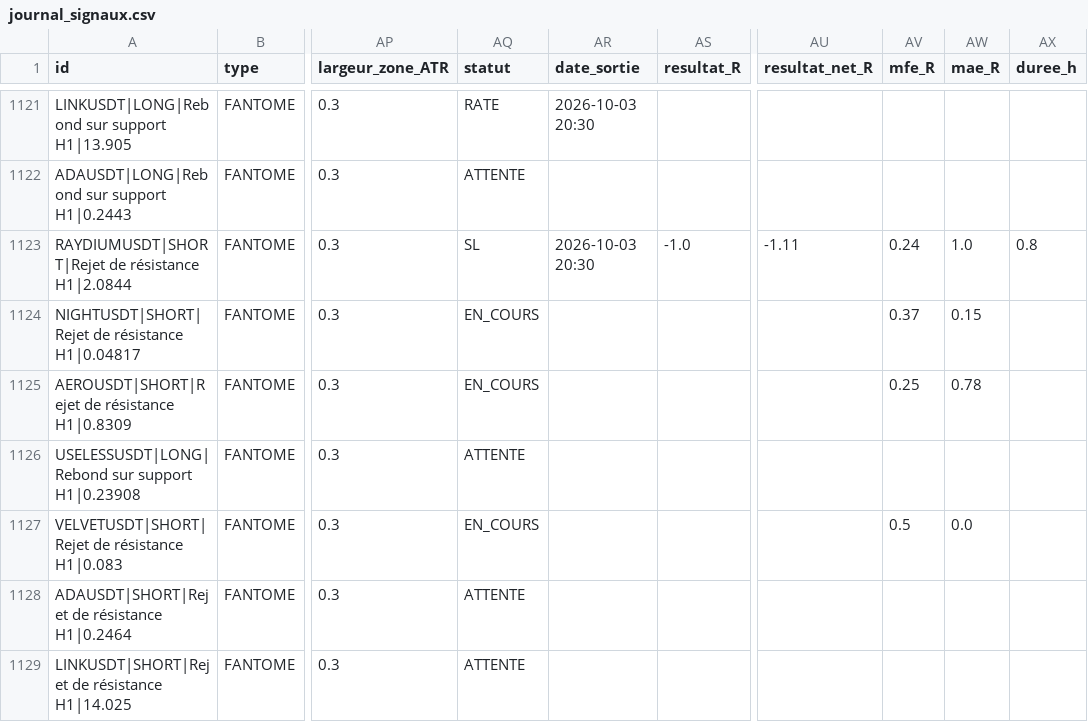
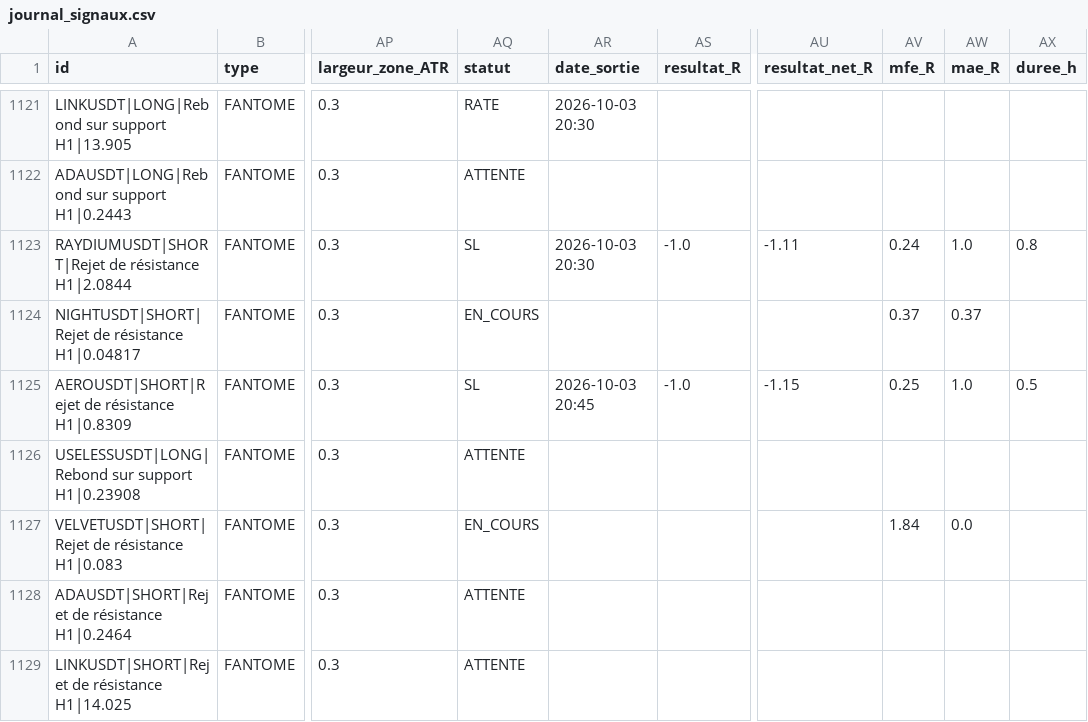
Before and after one commit to fraispropr-ship-it/crypto-pepite, a CSV file: journal_signaux.csv, drawn as a sheet; only a part is shown, gaps mark what is left out; the diff covers the shown part only; the diff names each change by its address in the sheet, - before the commit and + after, or states it on an @@ line.

Commit message:
Journal 2026-10-03 20:49 UTC

```diff
--- a/journal_signaux.csv
+++ b/journal_signaux.csv
-AW1124 (mae_R): 0.15
+AW1124 (mae_R): 0.37
-AQ1125 (statut): EN_COURS
+AQ1125 (statut): SL
-AR1125 (date_sortie): (empty)
+AR1125 (date_sortie): 2026-10-03 20:45
-AS1125 (resultat_R): (empty)
+AS1125 (resultat_R): -1.0
-AU1125 (resultat_net_R): (empty)
+AU1125 (resultat_net_R): -1.15
-AW1125 (mae_R): 0.78
+AW1125 (mae_R): 1.0
-AX1125 (duree_h): (empty)
+AX1125 (duree_h): 0.5
-AV1127 (mfe_R): 0.5
+AV1127 (mfe_R): 1.84
```
Also changed, not shown: 4 added rows and 20 edited cells elsewhere in this file, 1 other file.
